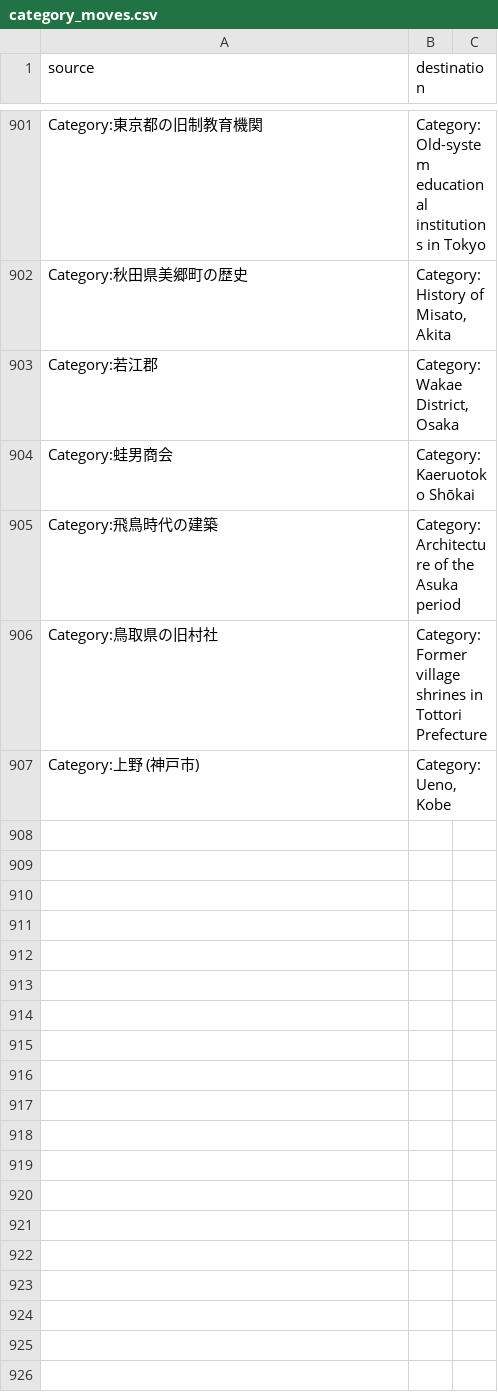
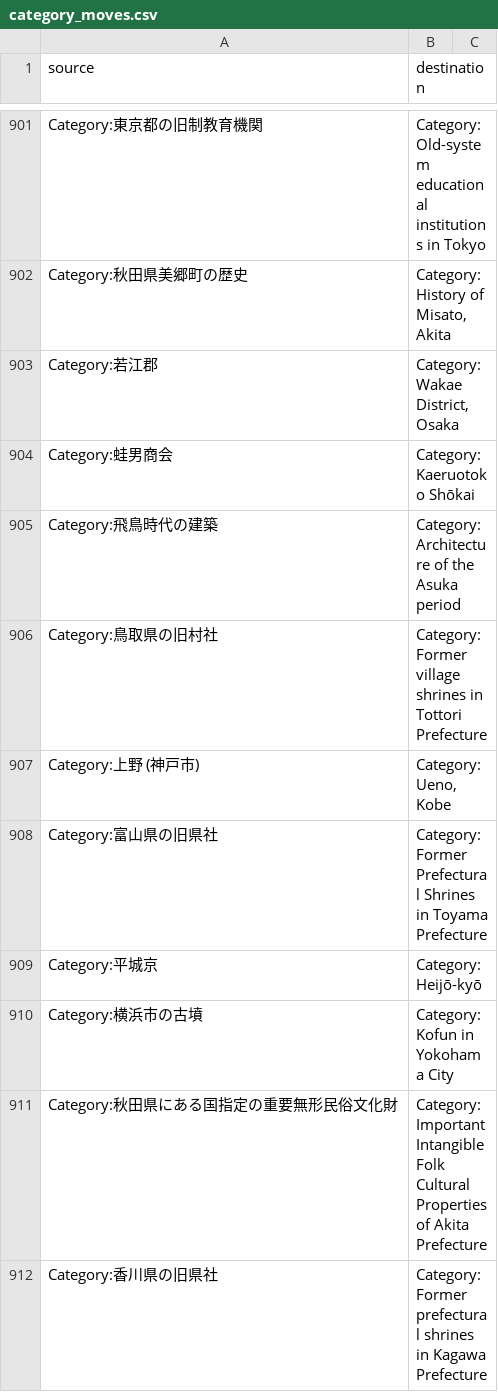
Before and after one commit to EmmaLeonhart/shintowiki-scripts, a CSV file: shinto_miraheze/category_moves.csv, drawn as a sheet; only a part is shown, gaps mark what is left out; the diff names each change by its address in the sheet, - before the commit and + after, or states it on an @@ line.

```diff
--- a/shinto_miraheze/category_moves.csv
+++ b/shinto_miraheze/category_moves.csv
+row 908: Category:富山県の旧県社 | Category:Former Prefectural Shrines in Toyama Prefecture
+row 909: Category:平城京 | Category:Heijō-kyō
+row 910: Category:横浜市の古墳 | Category:Kofun in Yokohama City
+row 911: Category:秋田県にある国指定の重要無形民俗文化財 | Category:Important Intangible Folk Cultural Properties of Akita Prefecture
+row 912: Category:香川県の旧県社 | Category:Former prefectural shrines in Kagawa Prefecture
```
Also changed, not shown: 10 other files.
